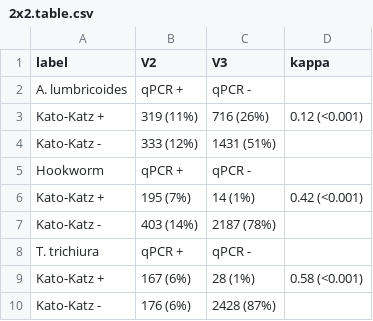
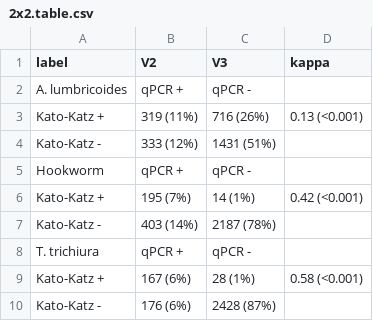
Before and after one commit to jadebc-berkeley/wbb-sth-qpcr, a CSV file: 4-tables/2x2.table.csv, drawn as a sheet.

```diff
--- a/4-tables/2x2.table.csv
+++ b/4-tables/2x2.table.csv
@@ -2,3 +2,3 @@
 "A. lumbricoides","qPCR +","qPCR -",""
-"Kato-Katz +","319 (11%)","716 (26%)","0.12 (<0.001)"
+"Kato-Katz +","319 (11%)","716 (26%)","0.13 (<0.001)"
 "Kato-Katz -","333 (12%)","1431 (51%)",""
```
Also changed, not shown: 4-tables/prev.table.csv, 16 other files.
